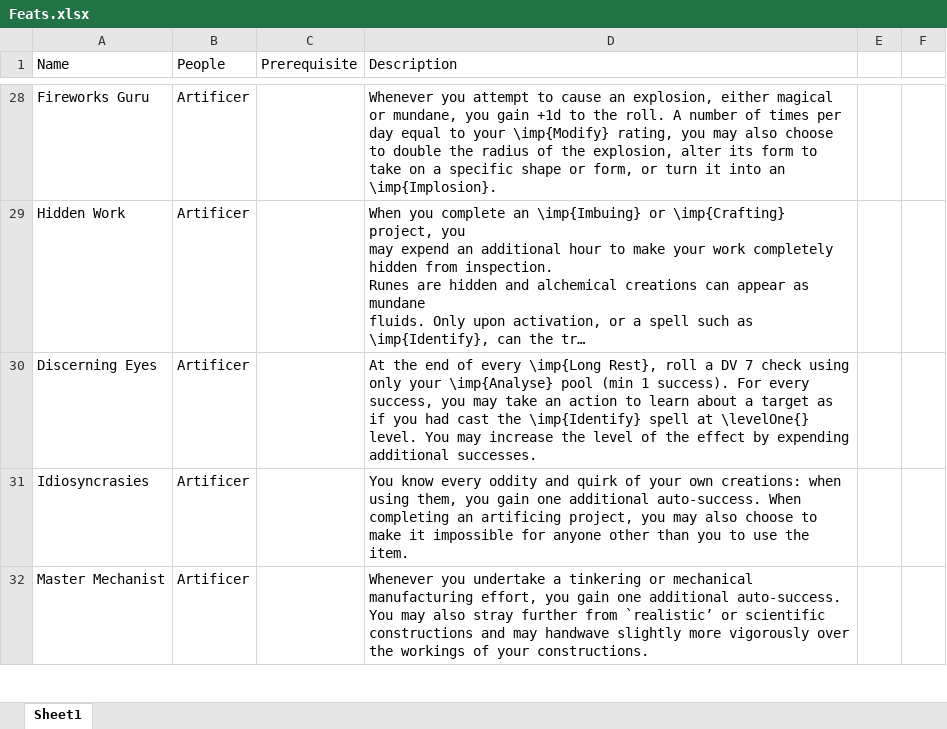
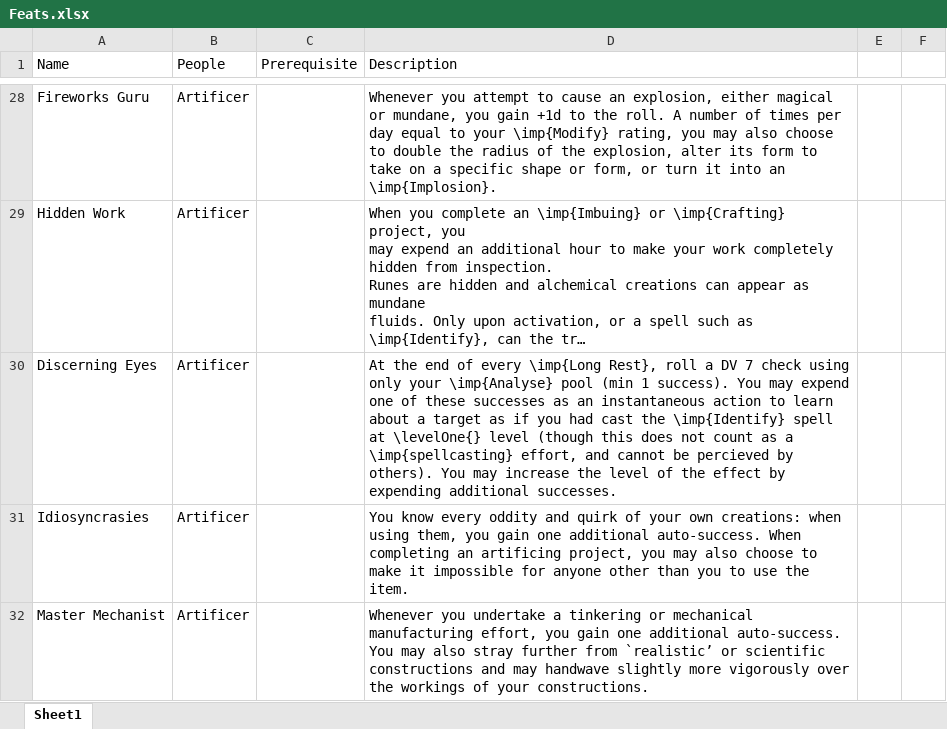
Before and after one commit to DrFraserGovil/HPRPG, an Excel workbook: CoreRulebook/Data/Disciplines/Feats.xlsx, sheet Sheet1, drawn as a sheet; only a part is shown, gaps mark what is left out; long unchanged cells end in …; values as stored, in another font and other column widths than the file's, no borders; charts and pictures not drawn; the diff names each change by its address in the sheet, - before the commit and + after, or states it on an @@ line.

```diff
--- a/CoreRulebook/Data/Disciplines/Feats.xlsx (sheet Sheet1)
+++ b/CoreRulebook/Data/Disciplines/Feats.xlsx (sheet Sheet1)
-D30 (Description): …1 success). For every success, you may take an action to learn about a target as if you had cast the \imp{Identify} spell at \levelOne{} level. You may…
+D30 (Description): …1 success). You may expend one of these successes as an instantaneous action to learn about a target as if you had cast the \imp{Identify} spell at \levelOne{} level (though this does not count as a \imp{spellcasting} effort, and cannot be percieved by others). You may…
```
Also changed, not shown: 4 other files.
